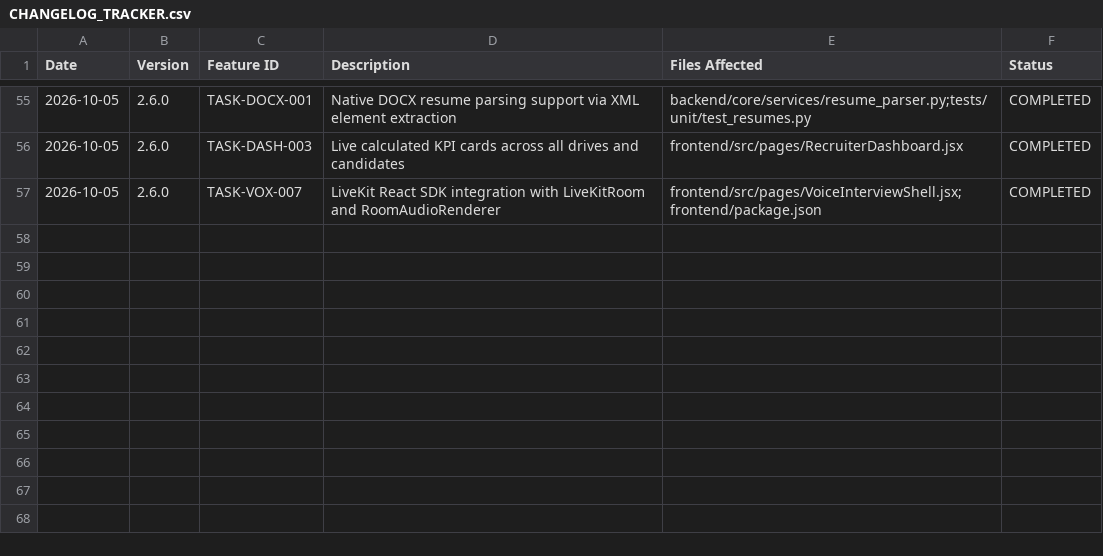
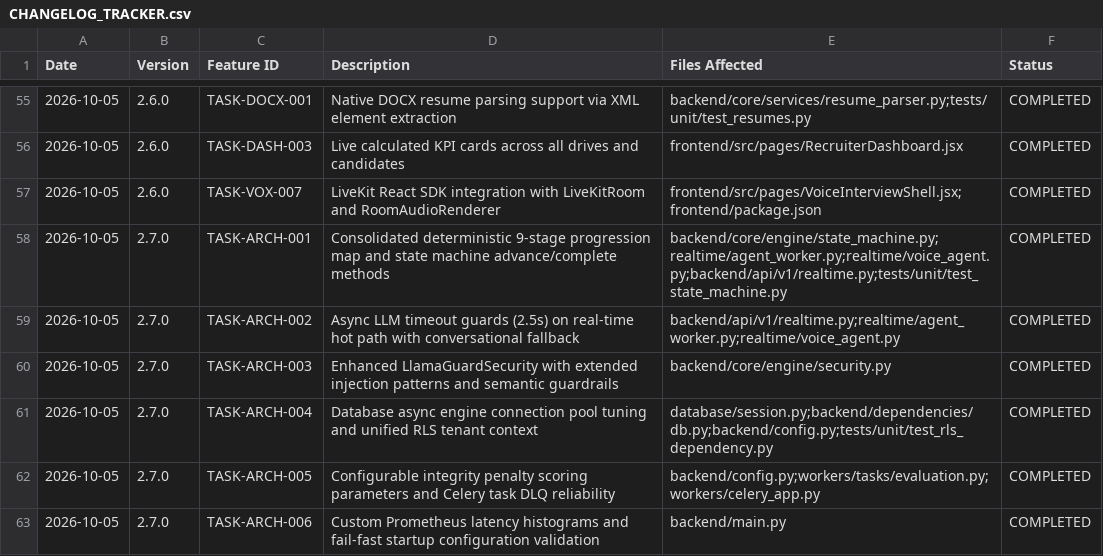
Before and after one commit to suyash1574/AI-Interview-system, a CSV file: CHANGELOG_TRACKER.csv, drawn as a sheet; only a part is shown, gaps mark what is left out; the diff names each change by its address in the sheet, - before the commit and + after, or states it on an @@ line.

Commit message:
fix(arch): resolve architectural flaws, consolidate state machine, add LLM timeouts, and tune DB/Celery/security

```diff
--- a/CHANGELOG_TRACKER.csv
+++ b/CHANGELOG_TRACKER.csv
+row 58: 2026-10-05 | 2.7.0 | TASK-ARCH-001 | Consolidated deterministic 9-stage progression map and state machine advance/complete methods | backend/core/engine/state_machine.py;realtime/agent_worker.py;realtime/voice_agent.py;backend/api/v1/realtime.py;tests/unit/test_state_machine.py | COMPLETED
+row 59: 2026-10-05 | 2.7.0 | TASK-ARCH-002 | Async LLM timeout guards (2.5s) on real-time hot path with conversational fallback | backend/api/v1/realtime.py;realtime/agent_worker.py;realtime/voice_agent.py | COMPLETED
+row 60: 2026-10-05 | 2.7.0 | TASK-ARCH-003 | Enhanced LlamaGuardSecurity with extended injection patterns and semantic guardrails | backend/core/engine/security.py | COMPLETED
+row 61: 2026-10-05 | 2.7.0 | TASK-ARCH-004 | Database async engine connection pool tuning and unified RLS tenant context | database/session.py;backend/dependencies/db.py;backend/config.py;tests/unit/test_rls_dependency.py | COMPLETED
+row 62: 2026-10-05 | 2.7.0 | TASK-ARCH-005 | Configurable integrity penalty scoring parameters and Celery task DLQ reliability | backend/config.py;workers/tasks/evaluation.py;workers/celery_app.py | COMPLETED
+row 63: 2026-10-05 | 2.7.0 | TASK-ARCH-006 | Custom Prometheus latency histograms and fail-fast startup configuration validation | backend/main.py | COMPLETED
```
Also changed, not shown: 13 other files.
